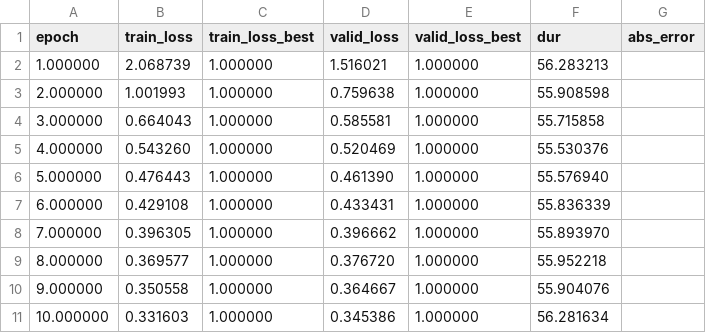
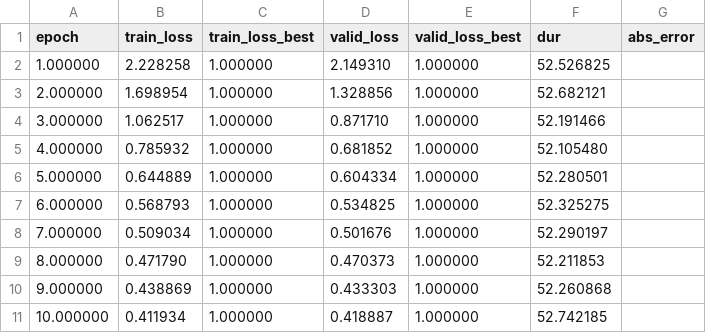
Before and after one commit to christopher-beckham/msc, a CSV file: experiments/spatial_transformer_mnist/exp1.csv, drawn as a sheet; only a part is shown; the diff covers the shown part only.

```diff
--- a/experiments/spatial_transformer_mnist/exp1.csv
+++ b/experiments/spatial_transformer_mnist/exp1.csv
@@ -1,11 +1,11 @@
 epoch,train_loss,train_loss_best,valid_loss,valid_loss_best,dur,abs_error
-1.000000,2.068739,1.000000,1.516021,1.000000,56.283213
-2.000000,1.001993,1.000000,0.759638,1.000000,55.908598
-3.000000,0.664043,1.000000,0.585581,1.000000,55.715858
-4.000000,0.543260,1.000000,0.520469,1.000000,55.530376
-5.000000,0.476443,1.000000,0.461390,1.000000,55.576940
-6.000000,0.429108,1.000000,0.433431,1.000000,55.836339
-7.000000,0.396305,1.000000,0.396662,1.000000,55.893970
-8.000000,0.369577,1.000000,0.376720,1.000000,55.952218
-9.000000,0.350558,1.000000,0.364667,1.000000,55.904076
-10.000000,0.331603,1.000000,0.345386,1.000000,56.281634
+1.000000,2.228258,1.000000,2.149310,1.000000,52.526825
+2.000000,1.698954,1.000000,1.328856,1.000000,52.682121
+3.000000,1.062517,1.000000,0.871710,1.000000,52.191466
+4.000000,0.785932,1.000000,0.681852,1.000000,52.105480
+5.000000,0.644889,1.000000,0.604334,1.000000,52.280501
+6.000000,0.568793,1.000000,0.534825,1.000000,52.325275
+7.000000,0.509034,1.000000,0.501676,1.000000,52.290197
+8.000000,0.471790,1.000000,0.470373,1.000000,52.211853
+9.000000,0.438869,1.000000,0.433303,1.000000,52.260868
+10.000000,0.411934,1.000000,0.418887,1.000000,52.742185
```
Also changed, not shown: 19 added rows and 55 edited cells elsewhere in this file, 2 other files.
